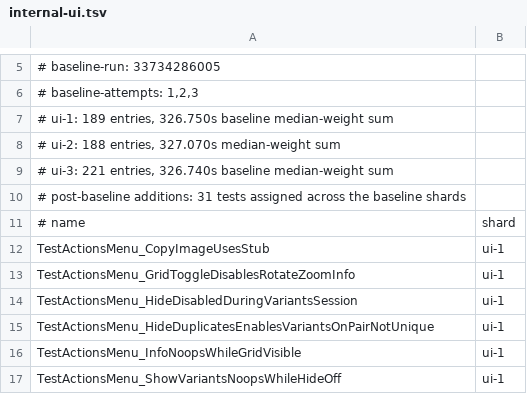
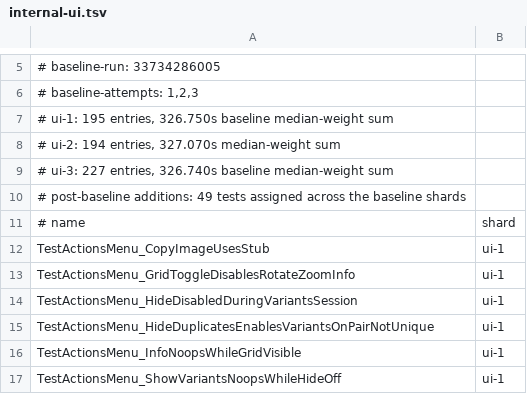
Before and after one commit to frathe/picfetch, a TSV file: .github/testshards/internal-ui.tsv, drawn as a sheet; only a part is shown, gaps mark what is left out; the diff covers the shown part only.

```diff
--- a/.github/testshards/internal-ui.tsv
+++ b/.github/testshards/internal-ui.tsv
@@ -6,6 +6,6 @@
 # baseline-attempts: 1,2,3
-# ui-1: 189 entries, 326.750s baseline median-weight sum
-# ui-2: 188 entries, 327.070s median-weight sum
-# ui-3: 221 entries, 326.740s baseline median-weight sum
-# post-baseline additions: 31 tests assigned across the baseline shards
+# ui-1: 195 entries, 326.750s baseline median-weight sum
+# ui-2: 194 entries, 327.070s median-weight sum
+# ui-3: 227 entries, 326.740s baseline median-weight sum
+# post-baseline additions: 49 tests assigned across the baseline shards
 # name	shard
```
Also changed, not shown: 18 added rows elsewhere in this file, 34 other files.
